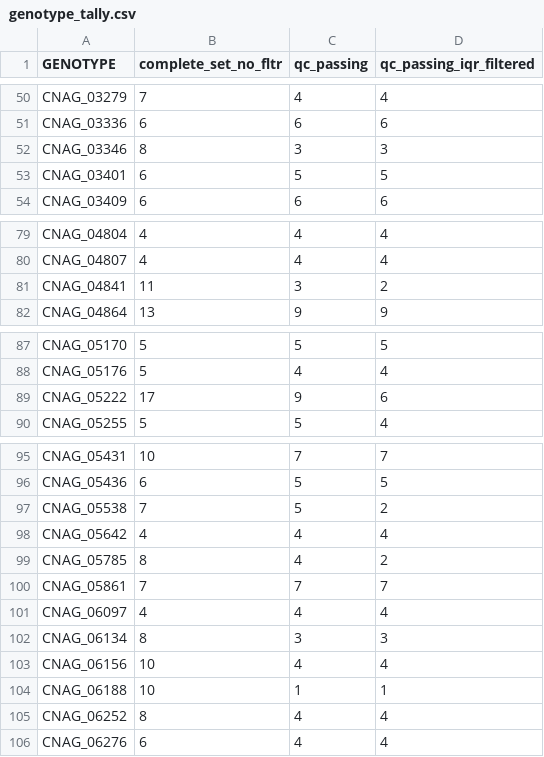
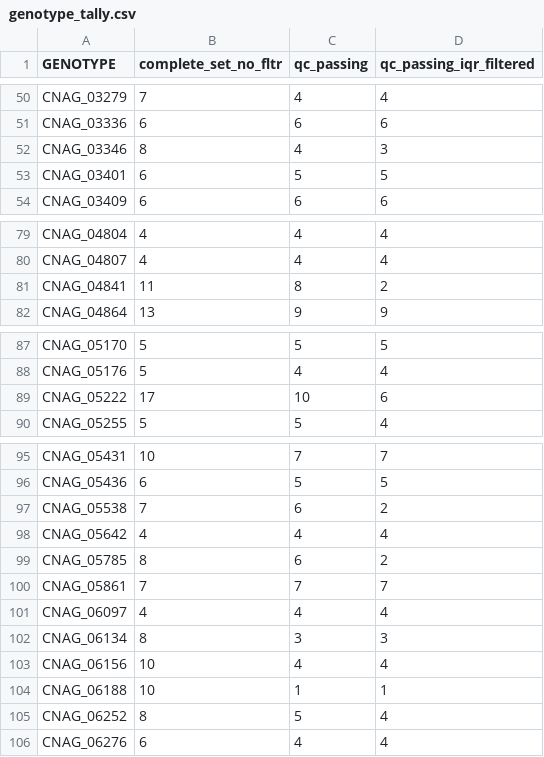
Before and after one commit to cmatKhan/induction_experiment_table, a CSV file: data/genotype_tally.csv, drawn as a sheet; only a part is shown, gaps mark what is left out; the diff covers the shown part only.

```diff
--- a/data/genotype_tally.csv
+++ b/data/genotype_tally.csv
@@ -51,3 +51,3 @@ CNAG_03279,7,4,4
 CNAG_03336,6,6,6
-CNAG_03346,8,3,3
+CNAG_03346,8,4,3
 CNAG_03401,6,5,5
@@ -80,3 +80,3 @@ CNAG_04804,4,4,4
 CNAG_04807,4,4,4
-CNAG_04841,11,3,2
+CNAG_04841,11,8,2
 CNAG_04864,13,9,9
@@ -88,3 +88,3 @@ CNAG_05170,5,5,5
 CNAG_05176,5,4,4
-CNAG_05222,17,9,6
+CNAG_05222,17,10,6
 CNAG_05255,5,5,4
@@ -96,5 +96,5 @@ CNAG_05431,10,7,7
 CNAG_05436,6,5,5
-CNAG_05538,7,5,2
+CNAG_05538,7,6,2
 CNAG_05642,4,4,4
-CNAG_05785,8,4,2
+CNAG_05785,8,6,2
 CNAG_05861,7,7,7
@@ -104,3 +104,3 @@ CNAG_06156,10,4,4
 CNAG_06188,10,1,1
-CNAG_06252,8,4,4
+CNAG_06252,8,5,4
 CNAG_06276,6,4,4
```
Also changed, not shown: 14 edited cells elsewhere in this file.
